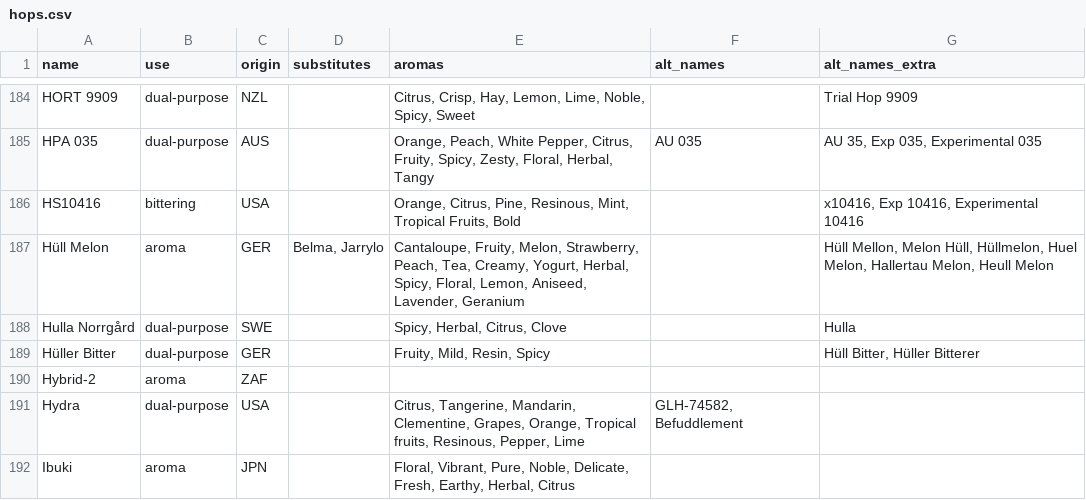
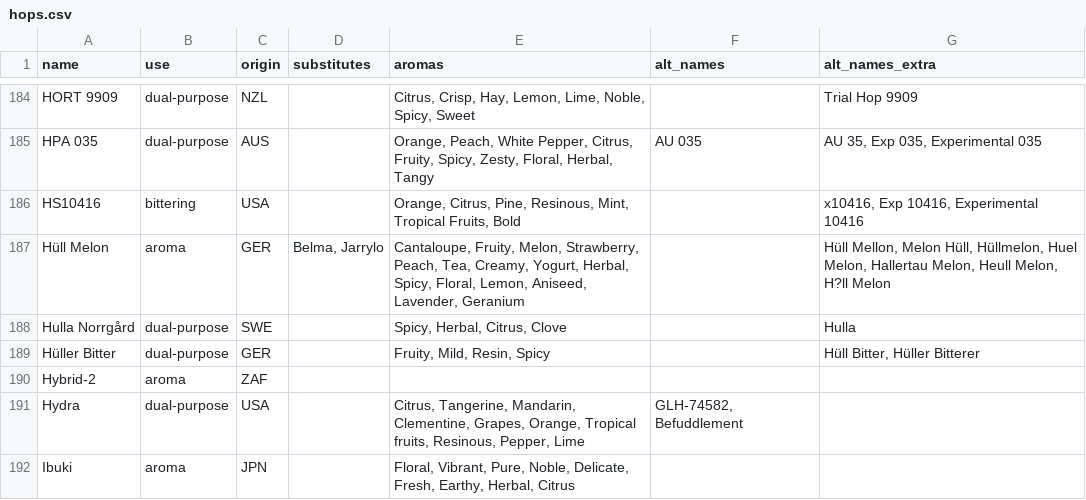
Before and after one commit to scheb/beer-analytics, a CSV file: recipe_db/data/hops.csv, drawn as a sheet; only a part is shown, gaps mark what is left out; the diff covers the shown part only.

Commit message:
Add alternative names

```diff
--- a/recipe_db/data/hops.csv
+++ b/recipe_db/data/hops.csv
@@ -186,3 +186,3 @@ HPA 035;dual-purpose;AUS;;Orange, Peach, White Pepper, Citrus, Fruity, Spicy, Ze
 HS10416;bittering;USA;;Orange, Citrus, Pine, Resinous, Mint, Tropical Fruits, Bold;;x10416, Exp 10416, Experimental 10416
-Hüll Melon;aroma;GER;Belma, Jarrylo;Cantaloupe, Fruity, Melon, Strawberry, Peach, Tea, Creamy, Yogurt, Herbal, Spicy, Floral, Lemon, Aniseed, Lavender, Geranium;;Hüll Mellon, Melon Hüll, Hüllmelon, Huel Melon, Hallertau Melon, Heull Melon
+Hüll Melon;aroma;GER;Belma, Jarrylo;Cantaloupe, Fruity, Melon, Strawberry, Peach, Tea, Creamy, Yogurt, Herbal, Spicy, Floral, Lemon, Aniseed, Lavender, Geranium;;Hüll Mellon, Melon Hüll, Hüllmelon, Huel Melon, Hallertau Melon, Heull Melon, H?ll Melon
 Hulla Norrgård;dual-purpose;SWE;;Spicy, Herbal, Citrus, Clove;;Hulla
```
Also changed, not shown: 12 edited cells elsewhere in this file.
